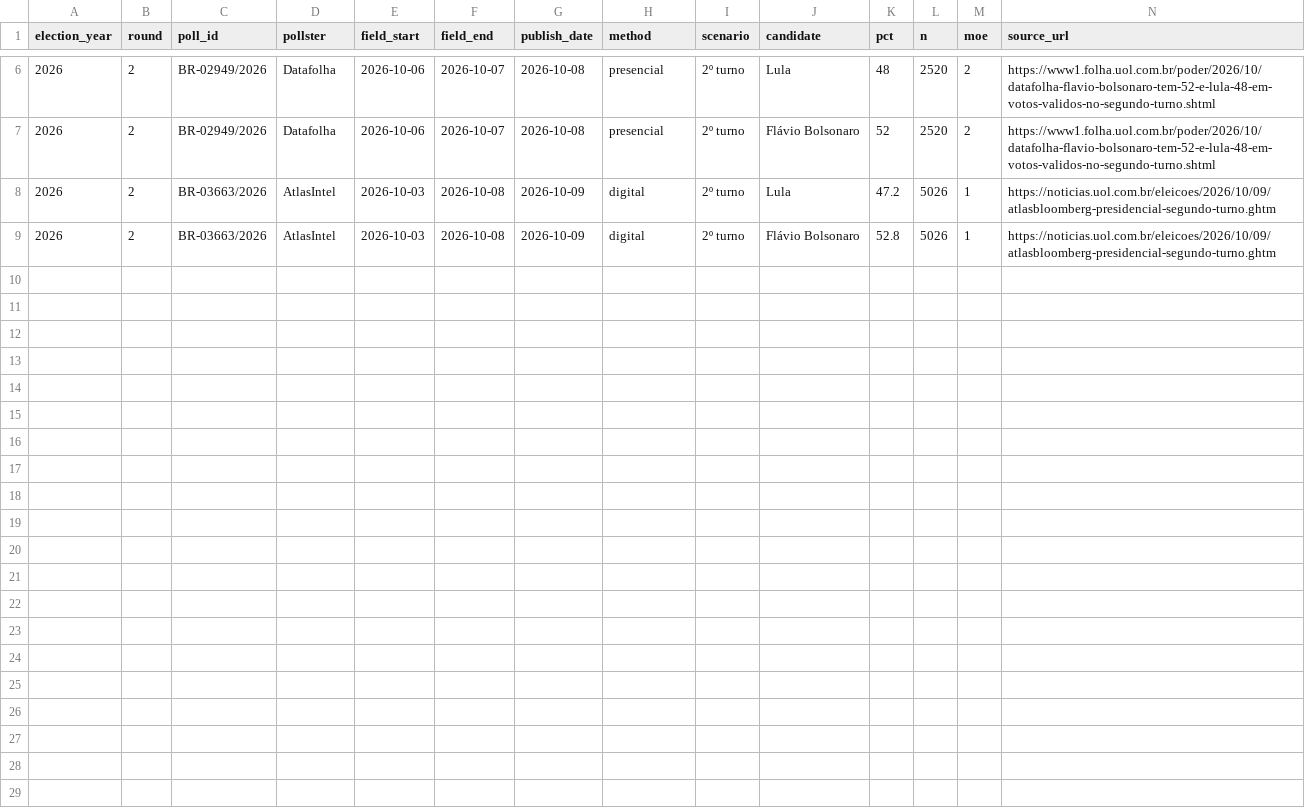
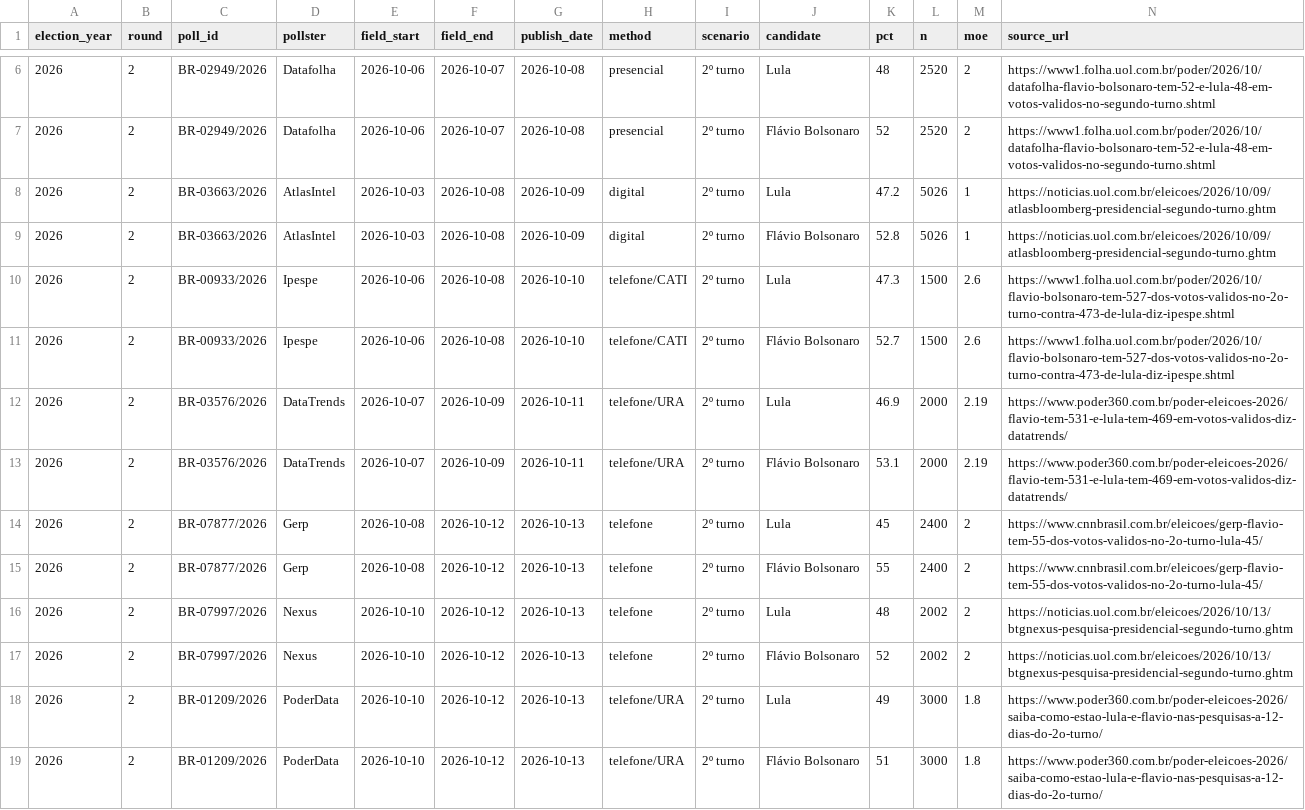
Before and after one commit to dmiranda2/polling-bayes-br, a CSV file: data/manual_second_round_2026.csv, drawn as a sheet; only a part is shown, gaps mark what is left out; rows hold the shown columns only; the diff names each change by its address in the sheet, - before the commit and + after, or states it on an @@ line.

Commit message:
data: add verified national runoff polls through 13 Oct (retain Atlas sensitivity)

```diff
--- a/data/manual_second_round_2026.csv
+++ b/data/manual_second_round_2026.csv
+row 10: 2026 | 2 | BR-00933/2026 | Ipespe | 2026-10-06 | 2026-10-08 | 2026-10-10 | telefone/CATI | 2º turno | Lula | 47.3 | 1500 | 2.6 | https://www1.folha.uol.com.br/poder/2026/10/flavio-bolsonaro-tem-527-dos-votos-validos-no-2o-turno-contra-473-de-lula-diz-ipespe.shtml
+row 11: 2026 | 2 | BR-00933/2026 | Ipespe | 2026-10-06 | 2026-10-08 | 2026-10-10 | telefone/CATI | 2º turno | Flávio Bolsonaro | 52.7 | 1500 | 2.6 | https://www1.folha.uol.com.br/poder/2026/10/flavio-bolsonaro-tem-527-dos-votos-validos-no-2o-turno-contra-473-de-lula-diz-ipespe.shtml
+row 12: 2026 | 2 | BR-03576/2026 | DataTrends | 2026-10-07 | 2026-10-09 | 2026-10-11 | telefone/URA | 2º turno | Lula | 46.9 | 2000 | 2.19 | https://www.poder360.com.br/poder-eleicoes-2026/flavio-tem-531-e-lula-tem-469-em-votos-validos-diz-datatrends/
+row 13: 2026 | 2 | BR-03576/2026 | DataTrends | 2026-10-07 | 2026-10-09 | 2026-10-11 | telefone/URA | 2º turno | Flávio Bolsonaro | 53.1 | 2000 | 2.19 | https://www.poder360.com.br/poder-eleicoes-2026/flavio-tem-531-e-lula-tem-469-em-votos-validos-diz-datatrends/
+row 14: 2026 | 2 | BR-07877/2026 | Gerp | 2026-10-08 | 2026-10-12 | 2026-10-13 | telefone | 2º turno | Lula | 45 | 2400 | 2 | https://www.cnnbrasil.com.br/eleicoes/gerp-flavio-tem-55-dos-votos-validos-no-2o-turno-lula-45/
+row 15: 2026 | 2 | BR-07877/2026 | Gerp | 2026-10-08 | 2026-10-12 | 2026-10-13 | telefone | 2º turno | Flávio Bolsonaro | 55 | 2400 | 2 | https://www.cnnbrasil.com.br/eleicoes/gerp-flavio-tem-55-dos-votos-validos-no-2o-turno-lula-45/
+row 16: 2026 | 2 | BR-07997/2026 | Nexus | 2026-10-10 | 2026-10-12 | 2026-10-13 | telefone | 2º turno | Lula | 48 | 2002 | 2 | https://noticias.uol.com.br/eleicoes/2026/10/13/btgnexus-pesquisa-presidencial-segundo-turno.ghtm
+row 17: 2026 | 2 | BR-07997/2026 | Nexus | 2026-10-10 | 2026-10-12 | 2026-10-13 | telefone | 2º turno | Flávio Bolsonaro | 52 | 2002 | 2 | https://noticias.uol.com.br/eleicoes/2026/10/13/btgnexus-pesquisa-presidencial-segundo-turno.ghtm
+row 18: 2026 | 2 | BR-01209/2026 | PoderData | 2026-10-10 | 2026-10-12 | 2026-10-13 | telefone/URA | 2º turno | Lula | 49 | 3000 | 1.8 | https://www.poder360.com.br/poder-eleicoes-2026/saiba-como-estao-lula-e-flavio-nas-pesquisas-a-12-dias-do-2o-turno/
+row 19: 2026 | 2 | BR-01209/2026 | PoderData | 2026-10-10 | 2026-10-12 | 2026-10-13 | telefone/URA | 2º turno | Flávio Bolsonaro | 51 | 3000 | 1.8 | https://www.poder360.com.br/poder-eleicoes-2026/saiba-como-estao-lula-e-flavio-nas-pesquisas-a-12-dias-do-2o-turno/
```
